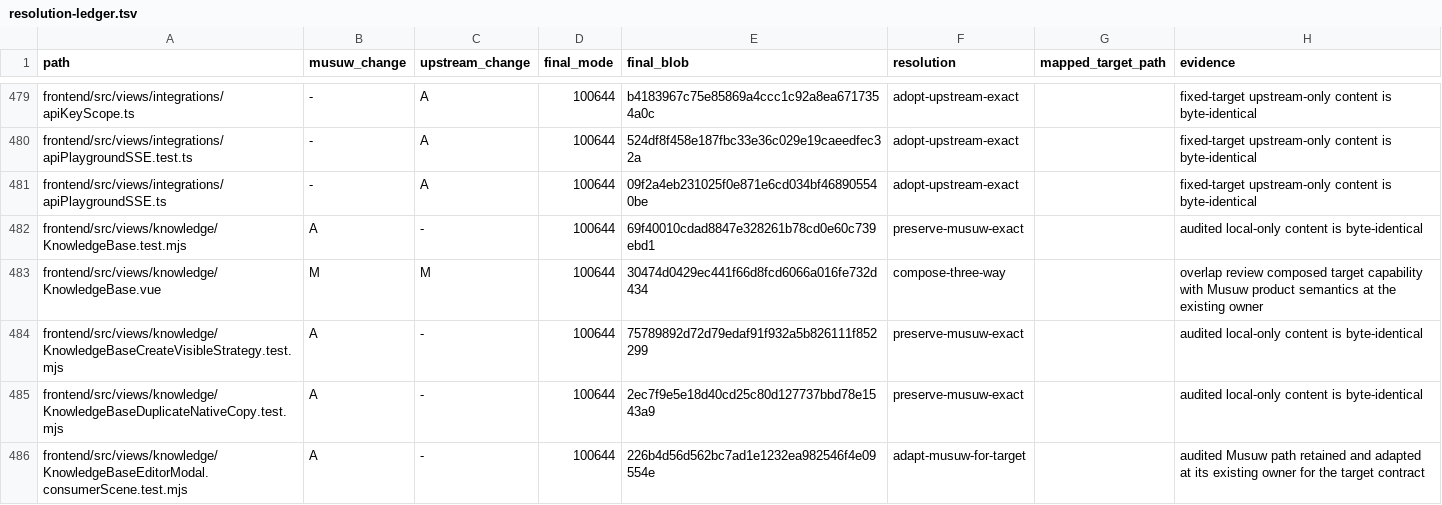
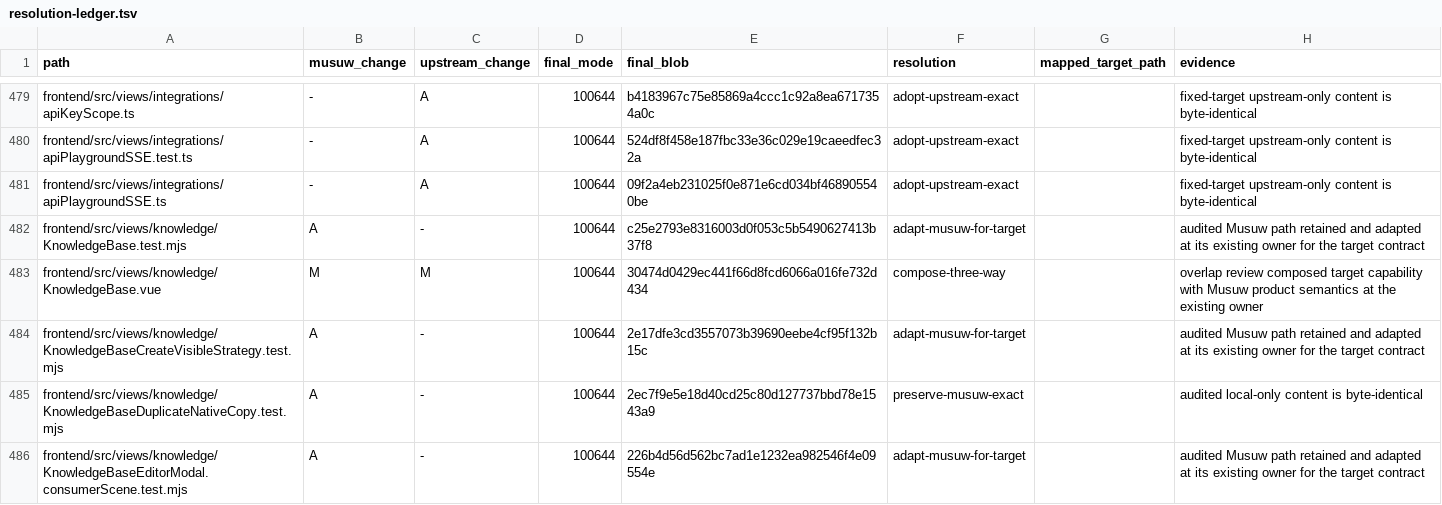
Before and after one commit to estromeglovettgen-coder/musuw, a TSV file: third_party/weknora/upgrades/81142df/resolution-ledger.tsv, drawn as a sheet; only a part is shown, gaps mark what is left out; the diff covers the shown part only.

Commit message:
feat: enable Musuw agent capabilities safely

```diff
--- a/third_party/weknora/upgrades/81142df/resolution-ledger.tsv
+++ b/third_party/weknora/upgrades/81142df/resolution-ledger.tsv
@@ -481,5 +481,5 @@ frontend/src/views/integrations/apiPlaygroundSSE.test.ts	-	A	100644	524df8f458e1
 frontend/src/views/integrations/apiPlaygroundSSE.ts	-	A	100644	09f2a4eb231025f0e871e6cd034bf468905540be	adopt-upstream-exact		fixed-target upstream-only content is byte-identical
-frontend/src/views/knowledge/KnowledgeBase.test.mjs	A	-	100644	69f40010cdad8847e328261b78cd0e60c739ebd1	preserve-musuw-exact		audited local-only content is byte-identical
+frontend/src/views/knowledge/KnowledgeBase.test.mjs	A	-	100644	c25e2793e8316003d0f053c5b5490627413b37f8	adapt-musuw-for-target		audited Musuw path retained and adapted at its existing owner for the target contract
 frontend/src/views/knowledge/KnowledgeBase.vue	M	M	100644	30474d0429ec441f66d8fcd6066a016fe732d434	compose-three-way		overlap review composed target capability with Musuw product semantics at the existing owner
-frontend/src/views/knowledge/KnowledgeBaseCreateVisibleStrategy.test.mjs	A	-	100644	75789892d72d79edaf91f932a5b826111f852299	preserve-musuw-exact		audited local-only content is byte-identical
+frontend/src/views/knowledge/KnowledgeBaseCreateVisibleStrategy.test.mjs	A	-	100644	2e17dfe3cd3557073b39690eebe4cf95f132b15c	adapt-musuw-for-target		audited Musuw path retained and adapted at its existing owner for the target contract
 frontend/src/views/knowledge/KnowledgeBaseDuplicateNativeCopy.test.mjs	A	-	100644	2ec7f9e5e18d40cd25c80d127737bbd78e1543a9	preserve-musuw-exact		audited local-only content is byte-identical
```
Also changed, not shown: 110 edited cells elsewhere in this file, 22 other files.
